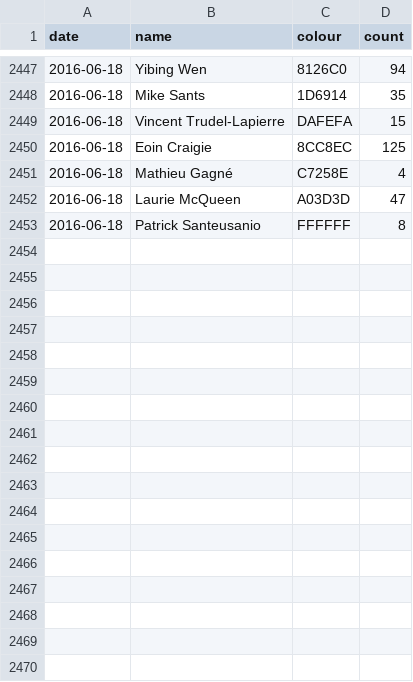
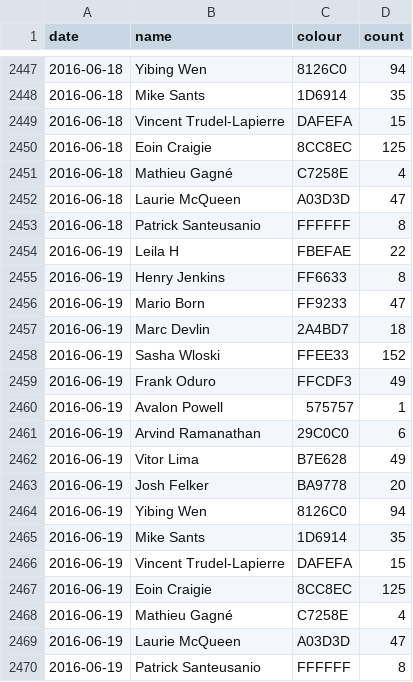
Before and after one commit to Josh2K/Josh2K.github.io, a CSV file: segmentcountovertime.csv, drawn as a sheet; only a part is shown, gaps mark what is left out; the diff names each change by its address in the sheet, - before the commit and + after, or states it on an @@ line.

```diff
--- a/segmentcountovertime.csv
+++ b/segmentcountovertime.csv
+row 2454: 2016-06-19 | Leila H | FBEFAE | 22
+row 2455: 2016-06-19 | Henry Jenkins | FF6633 | 8
+row 2456: 2016-06-19 | Mario Born | FF9233 | 47
+row 2457: 2016-06-19 | Marc Devlin | 2A4BD7 | 18
+row 2458: 2016-06-19 | Sasha Wloski | FFEE33 | 152
+row 2459: 2016-06-19 | Frank Oduro | FFCDF3 | 49
+row 2460: 2016-06-19 | Avalon Powell | 575757 | 1
+row 2461: 2016-06-19 | Arvind Ramanathan | 29C0C0 | 6
+row 2462: 2016-06-19 | Vitor Lima | B7E628 | 49
+row 2463: 2016-06-19 | Josh Felker | BA9778 | 20
+row 2464: 2016-06-19 | Yibing Wen | 8126C0 | 94
+row 2465: 2016-06-19 | Mike Sants | 1D6914 | 35
+row 2466: 2016-06-19 | Vincent Trudel-Lapierre | DAFEFA | 15
+row 2467: 2016-06-19 | Eoin Craigie | 8CC8EC | 125
+row 2468: 2016-06-19 | Mathieu Gagné | C7258E | 4
+row 2469: 2016-06-19 | Laurie McQueen | A03D3D | 47
+row 2470: 2016-06-19 | Patrick Santeusanio | FFFFFF | 8
```
Also changed, not shown: trimmed_segmentcountovertime.csv, 5 other files.
